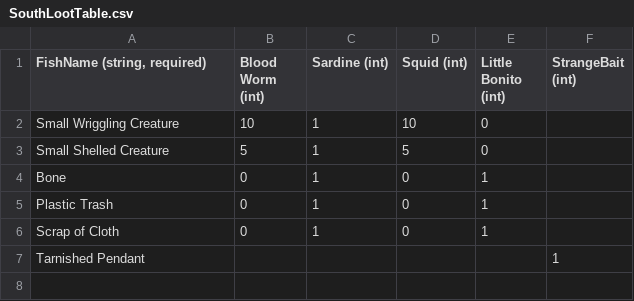
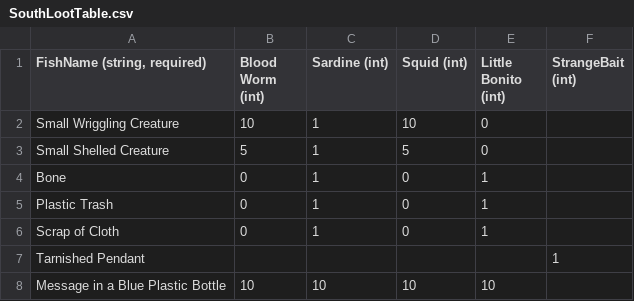
Before and after one commit to dantogno/FishStory, a CSV file: FishStory/FishStory/Content/GlobalContent/FishingLootTables/SouthLootTable.csv, drawn as a sheet; the diff names each change by its address in the sheet, - before the commit and + after, or states it on an @@ line.

```diff
--- a/FishStory/FishStory/Content/GlobalContent/FishingLootTables/SouthLootTable.csv
+++ b/FishStory/FishStory/Content/GlobalContent/FishingLootTables/SouthLootTable.csv
+row 8: Message in a Blue Plastic Bottle | 10 | 10 | 10 | 10
```
Also changed, not shown: FishStory/FishStory/Content/GlobalContent/FishingLootTables/DocksLootTable.csv, FishStory/FishStory/Content/GlobalContent/FishingLootTables/EastLootTable.csv, 5 other files.
